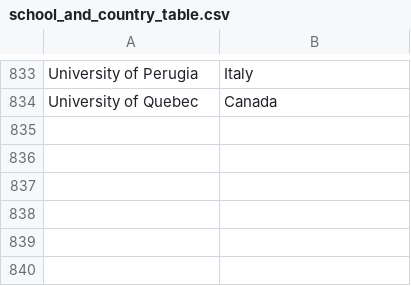
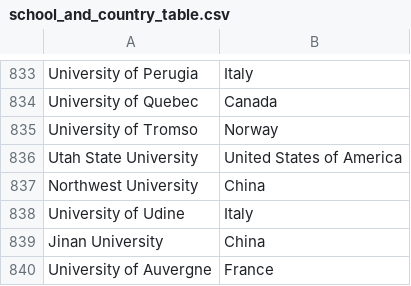
Before and after one commit to JanjanC/Interactive-Visualization-Application, a CSV file: datasets/school_and_country_table.csv, drawn as a sheet; only a part is shown, gaps mark what is left out.

Commit message:
Updated datasets and dataset filename

```diff
--- a/datasets/school_and_country_table.csv
+++ b/datasets/school_and_country_table.csv
@@ -834 +834,7 @@ University of Perugia,Italy
 University of Quebec,Canada
+University of Tromso,Norway
+Utah State University,United States of America
+Northwest University,China
+University of Udine,Italy
+Jinan University,China
+University of Auvergne,France
```
Also changed, not shown: 5 other files.
